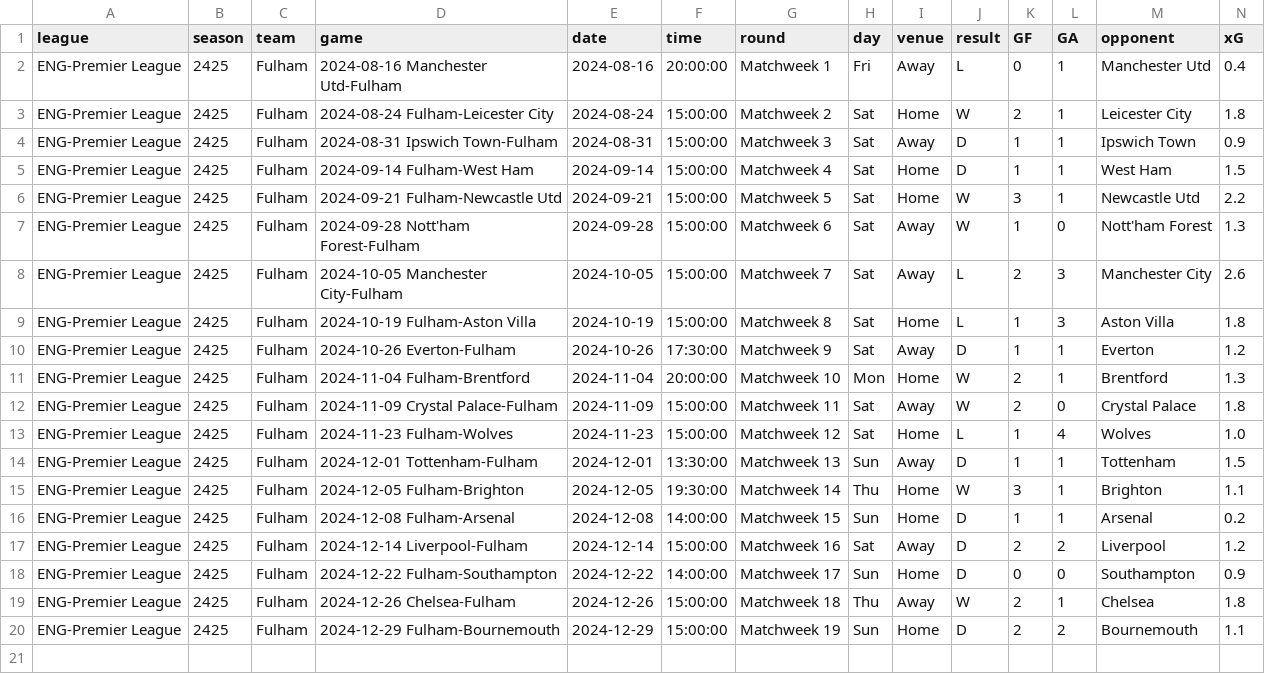
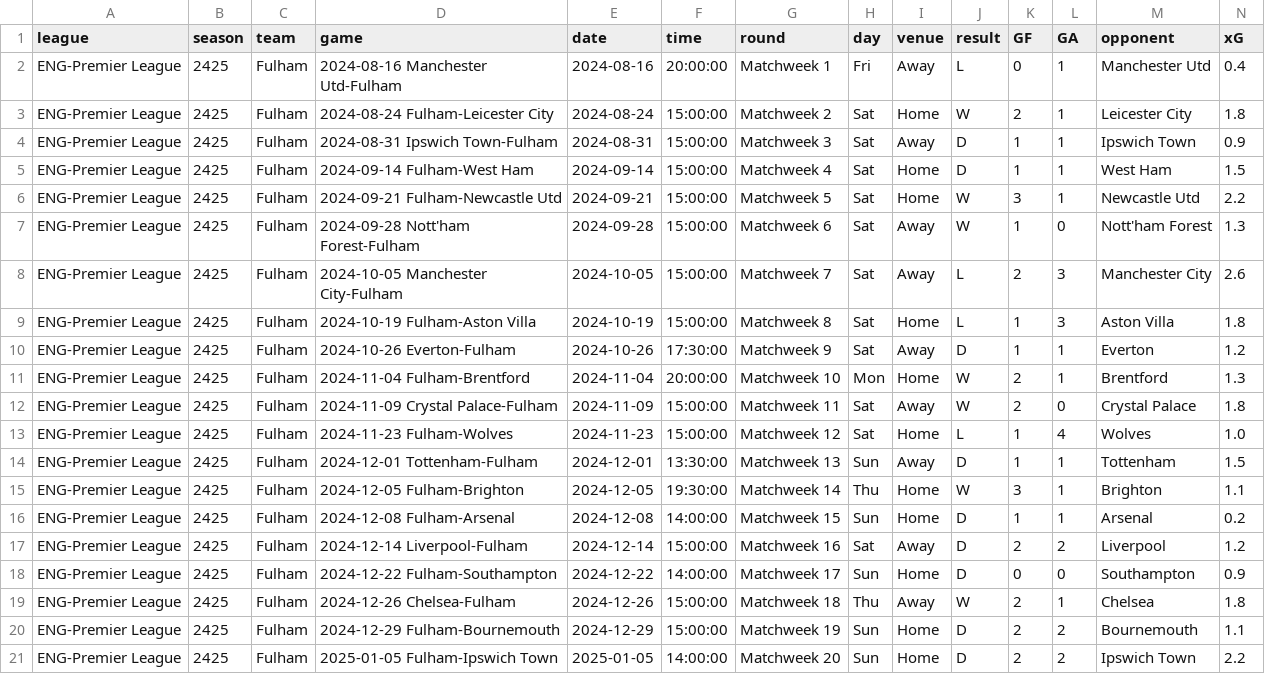
Before and after one commit to GCP-Biryani/fpl-infographics, a CSV file: fbref-Fulham.csv, drawn as a sheet; only a part is shown; rows hold the shown columns only; the diff names each change by its address in the sheet, - before the commit and + after, or states it on an @@ line.

```diff
--- a/fbref-Fulham.csv
+++ b/fbref-Fulham.csv
+row 21: ENG-Premier League | 2425 | Fulham | 2025-01-05 Fulham-Ipswich Town | 2025-01-05 | 14:00:00 | Matchweek 20 | Sun | Home | D | 2 | 2 | Ipswich Town | 2.2
```
Also changed, not shown: DEF_data.csv, fbref-Ipswich Town.csv, 28 other files.
